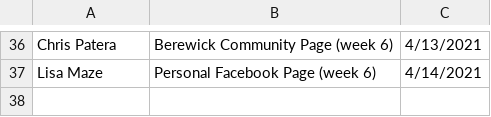
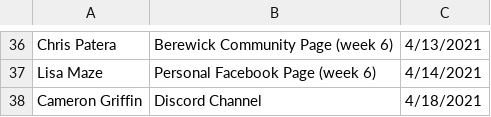
Before and after one commit to electricgull/findmyvaxnc, a CSV file: findmyvaxnc/docs/socialmedia.csv, drawn as a sheet; only a part is shown, gaps mark what is left out; the diff names each change by its address in the sheet, - before the commit and + after, or states it on an @@ line.

```diff
--- a/findmyvaxnc/docs/socialmedia.csv
+++ b/findmyvaxnc/docs/socialmedia.csv
+row 38: Cameron Griffin | Discord Channel | 4/18/2021
```
Also changed, not shown: findmyvaxnc/docs/locations.csv, findmyvaxnc/docs/testing.csv.
